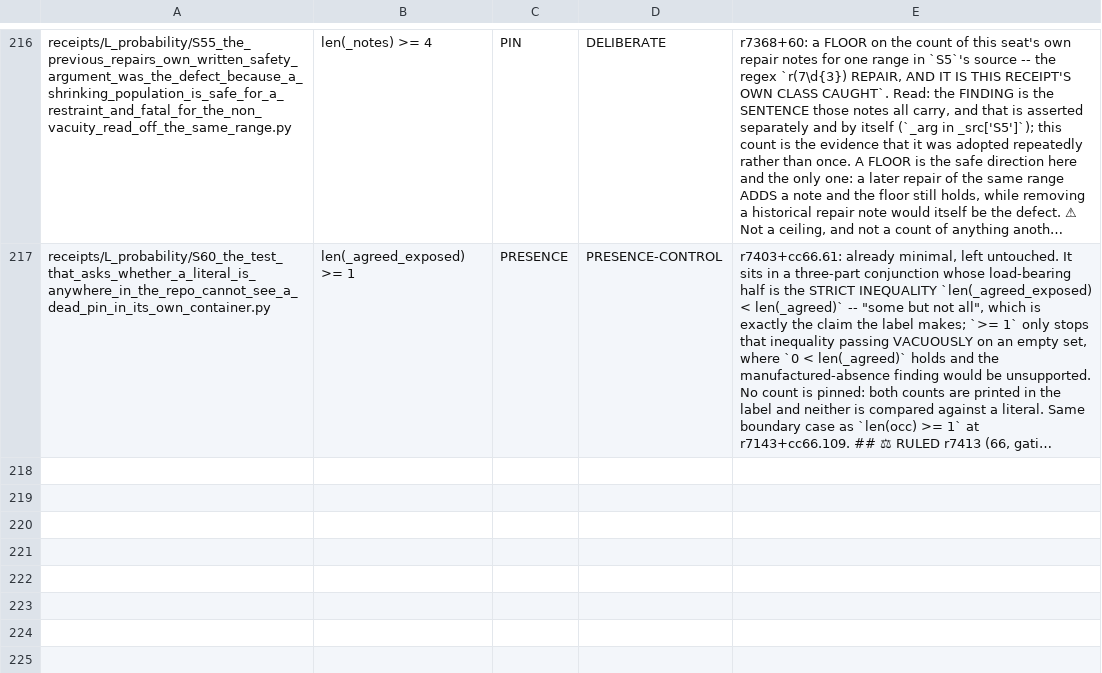
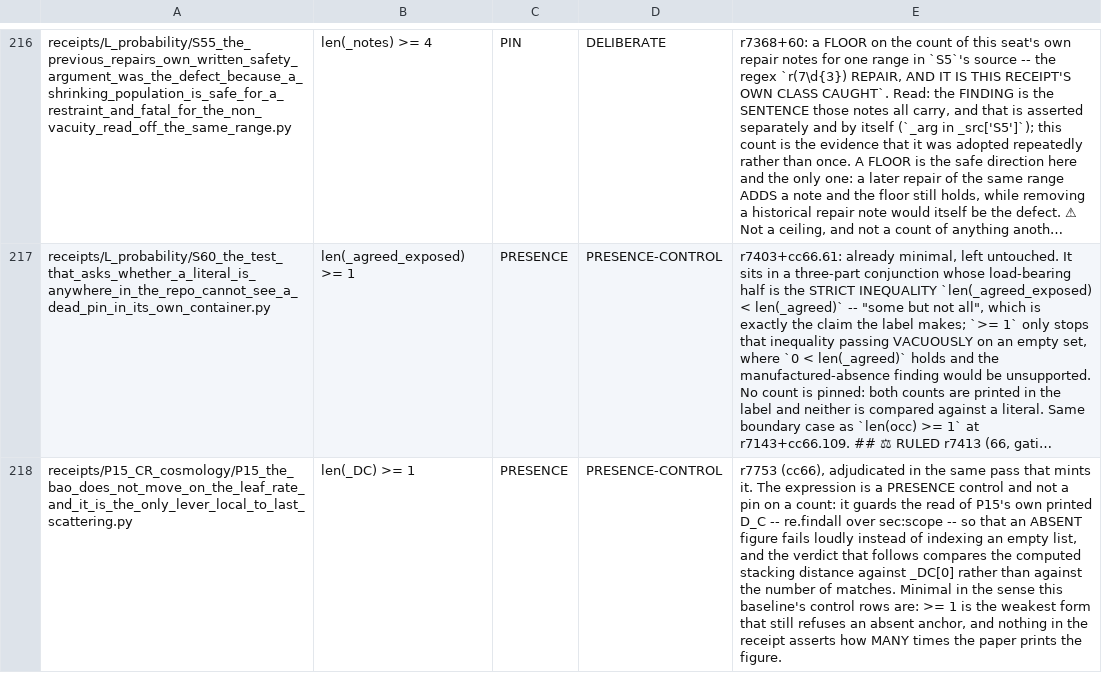
Before and after one commit to daryljanzen/shadow-of-existence, a TSV file: corpus/prose_pin_baseline.tsv, drawn as a sheet; only a part is shown, gaps mark what is left out; long unchanged cells end in …; the diff names each change by its address in the sheet, - before the commit and + after, or states it on an @@ line.

```diff
--- a/corpus/prose_pin_baseline.tsv
+++ b/corpus/prose_pin_baseline.tsv
+row 218: receipts/P15_CR_cosmology/P15_the_bao_does_not_move_on_the_leaf_rate_and_it_is_the_only_lever_local_to_last_scattering.py | len(_DC) >= 1 | PRESENCE | PRESENCE-CONTROL | r7753 (cc66), adjudicated in the same pass that mints it. The expression is a PRESENCE control and not a pin on a count: it guards the read of P15's own printed D_C -- re.findall over sec:scope -- so that an ABSENT figure fails loudly instead of indexing an empty list, and the verdict that follows compares the computed stacking distance against _DC[0] rather than against the number of matches. Minimal in the sense this baseline's control rows are: >= 1 is the weakest form that still refuses an absent anchor, and nothing in the receipt asserts how MANY times the paper prints the figure.
```
